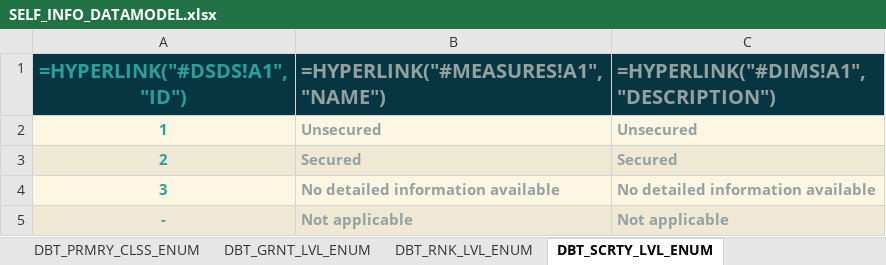
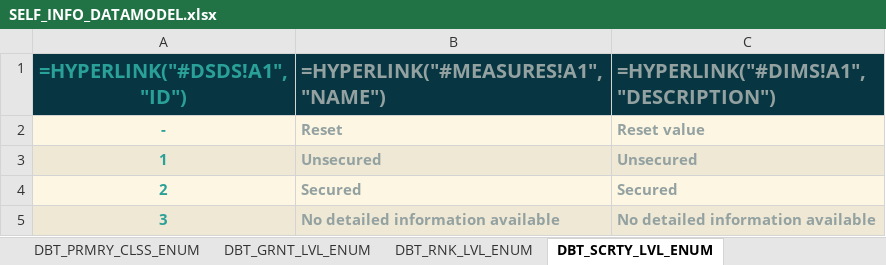
Before and after one commit to lerooze/journey-docs, an Excel workbook: domain_files/ifdat/model/SELF_INFO_DATAMODEL.xlsx, sheet DBT_SCRTY_LVL_ENUM, drawn as a sheet; values as stored, in another font and other column widths than the file's, no borders; formulas without a stored value are shown as written; removed rows and columns are numbered as before the commit, all else as after; the diff names each change by its address in the sheet, - before the commit and + after, or states it on an @@ line.

```diff
--- a/domain_files/ifdat/model/SELF_INFO_DATAMODEL.xlsx (sheet DBT_SCRTY_LVL_ENUM)
+++ b/domain_files/ifdat/model/SELF_INFO_DATAMODEL.xlsx (sheet DBT_SCRTY_LVL_ENUM)
+row 2: - | Reset | Reset value
-row 5: - | Not applicable | Not applicable
```
Also changed, not shown: sheet ATTRS, sheet MEASURES, sheet DIMS, sheet DSDS, sheet DBT_GRNT_LVL_ENUM, sheet FND_GRN_TYP_ENUM, 25 more sheets, other sheet tabs, domain_files/ifdat/example/OTHER_INFO_MFMC_M0_EXAMPLE.xlsx, domain_files/ifdat/example/SELF_INFO_MFMC_M0_EXAMPLE.xlsx, 45 other files.
